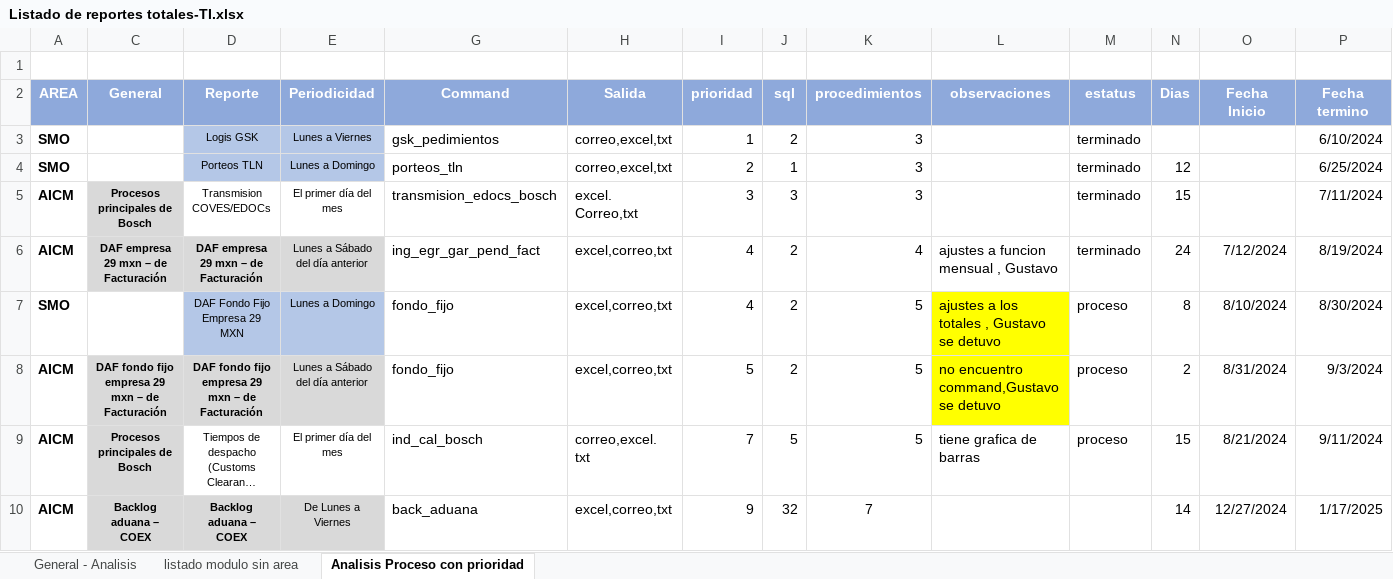
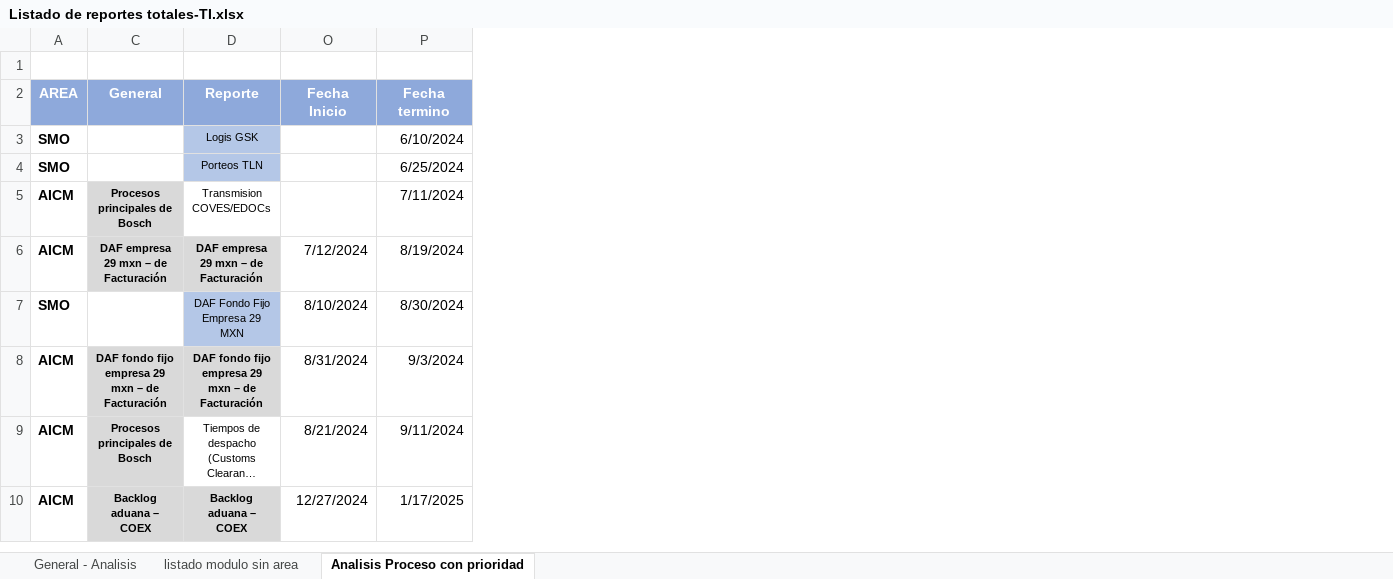
Before and after one commit to EnrikeMendez/migracion_spooler, an Excel workbook: 00-Documentacion/Listado de reportes totales-TI.xlsx, sheet Analisis Proceso con prioridad, drawn as a sheet; only a part is shown; long unchanged cells end in …; values as stored, in another font and other column widths than the file's, no borders; the diff names each change by its address in the sheet, - before the commit and + after, or states it on an @@ line.

```diff
--- a/00-Documentacion/Listado de reportes totales-TI.xlsx (sheet Analisis Proceso con prioridad)
+++ b/00-Documentacion/Listado de reportes totales-TI.xlsx (sheet Analisis Proceso con prioridad)
@@ column E hidden, rows 2-10: Periodicidad | Lunes a Viernes | Lunes a Domingo | El primer día del mes | Lunes a Sábado del día anterior | Lunes a Domingo | Lunes a Sábado del día anterior | El primer día del mes | De Lunes a Viernes @@
@@ column G hidden, rows 2-10: Command | gsk_pedimientos | porteos_tln | transmision_edocs_bosch | ing_egr_gar_pend_fact | fondo_fijo | fondo_fijo | ind_cal_bosch | back_aduana @@
@@ column H hidden, rows 2-10: Salida | correo,excel,txt | correo,excel,txt | excel. Correo,txt | excel,correo,txt | excel,correo,txt | excel,correo,txt | correo,excel. txt | excel,correo,txt @@
@@ column I hidden, rows 2-10: prioridad | 1 | 2 | 3 | 4 | 4 | 5 | 7 | 9 @@
@@ column J hidden, rows 2-10: sql | 2 | 1 | 3 | 2 | 2 | 2 | 5 | 32 @@
@@ column K hidden, rows 2-10: procedimientos | 3 | 3 | 3 | 4 | 5 | 5 | 5 | 7 @@
@@ column L hidden, rows 2-9: observaciones |  |  |  | ajustes a funcion mensual , Gustavo | ajustes a los totales , Gustavo se detuvo | no encuentro command,Gustavo se detuvo | tiene grafica de barras @@
@@ column M hidden, rows 2-9: estatus | terminado | terminado | terminado | terminado | proceso | proceso | proceso @@
@@ column N hidden, rows 2-10: Dias |  | 12 | 15 | 24 | 8 | 2 | 15 | 14 @@
```
Also changed, not shown: 6 other files.
